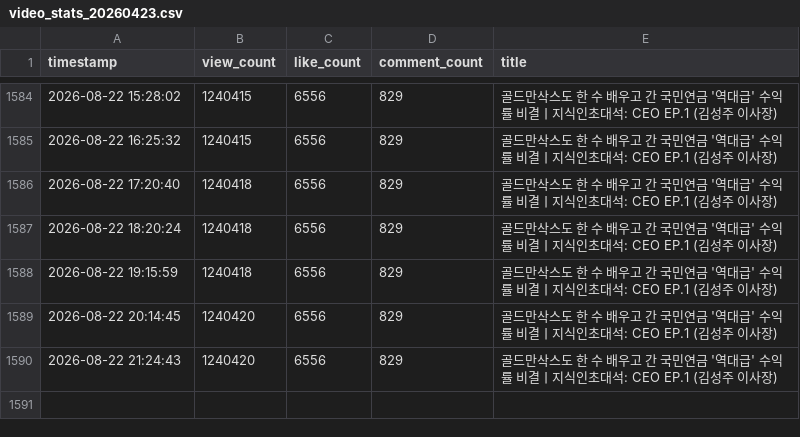
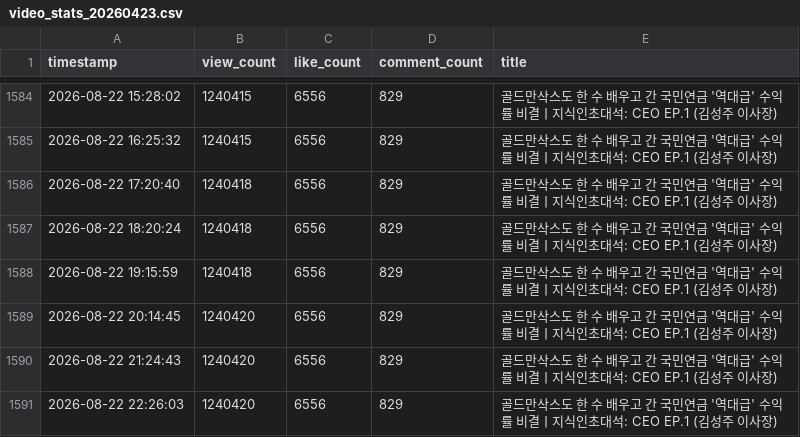
Before and after one commit to alisyos/youtube_monitoring, a CSV file: video_stats_20260423.csv, drawn as a sheet; only a part is shown, gaps mark what is left out; the diff names each change by its address in the sheet, - before the commit and + after, or states it on an @@ line.

```diff
--- a/video_stats_20260423.csv
+++ b/video_stats_20260423.csv
+row 1591: 2026-08-22 22:26:03 | 1240420 | 6556 | 829 | 골드만삭스도 한 수 배우고 간 국민연금 '역대급' 수익률 비결ㅣ지식인초대석: CEO EP.1 (김성주 이사장)
```
Also changed, not shown: video_stats_20260214.csv, video_stats_20260220.csv.
